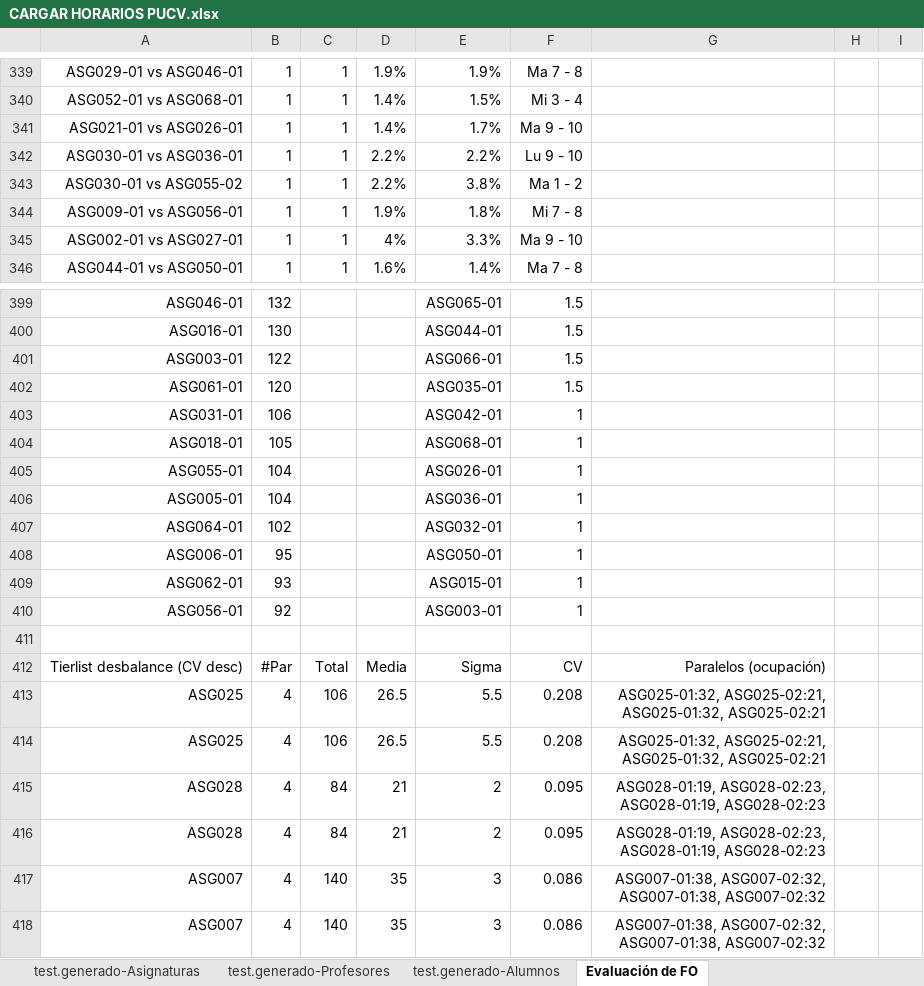
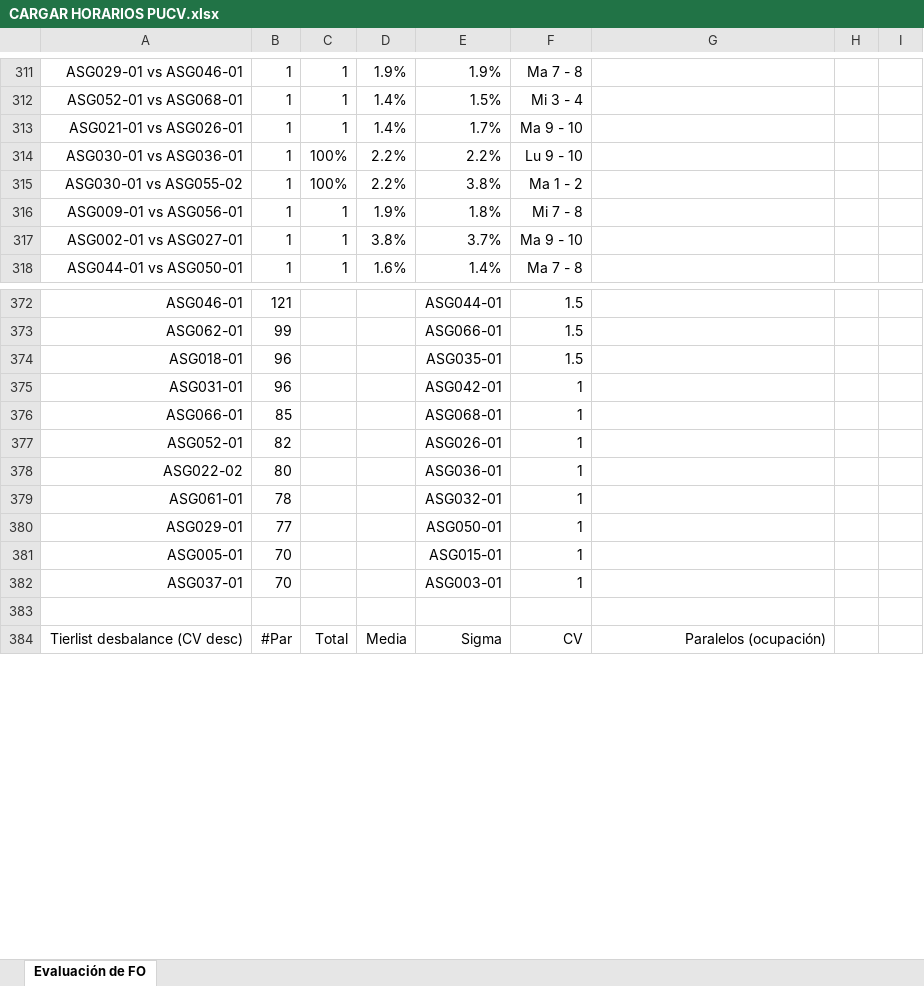
Before and after one commit to JosephDonoso/uctpplanner, an Excel workbook: appscript/CARGAR HORARIOS PUCV.xlsx, sheet Evaluación de FO, drawn as a sheet; only a part is shown, gaps mark what is left out; values as stored, in another font and other column widths than the file's, no borders; charts and pictures not drawn; removed rows and columns are numbered as before the commit, all else as after; the diff covers the shown part only; the diff names each change by its address in the sheet, - before the commit and + after, or states it on an @@ line.

```diff
--- a/appscript/CARGAR HORARIOS PUCV.xlsx (sheet Evaluación de FO)
+++ b/appscript/CARGAR HORARIOS PUCV.xlsx (sheet Evaluación de FO)
-sheet tab: test.generado-Asignaturas
-sheet tab: test.generado-Profesores
-sheet tab: test.generado-Alumnos
-C314:C315: 1
+C314:C315: 100%
-D317: 4%
+D317: 3.8%
-E317: 3.3%
+E317: 3.7%
-B372: 132
+B372: 121
-E372: ASG065-01
+E372: ASG044-01
-row 400: ASG016-01 | 130 |  |  | ASG044-01 | 1.5
-A373: ASG003-01
+A373: ASG062-01
-B373: 122
+B373: 99
-A374: ASG061-01
+A374: ASG018-01
-B374: 120
+B374: 96
-B375: 106
+B375: 96
-A376: ASG018-01
+A376: ASG066-01
-B376: 105
+B376: 85
-A377: ASG055-01
+A377: ASG052-01
-B377: 104
+B377: 82
-A378: ASG005-01
+A378: ASG022-02
-B378: 104
+B378: 80
-A379: ASG064-01
+A379: ASG061-01
-B379: 102
+B379: 78
-A380: ASG006-01
+A380: ASG029-01
-B380: 95
+B380: 77
-A381: ASG062-01
+A381: ASG005-01
-B381: 93
+B381: 70
-A382: ASG056-01
+A382: ASG037-01
-B382: 92
+B382: 70
-row 413: ASG025 | 4 | 106 | 26.5 | 5.5 | 0.208 | ASG025-01:32, ASG025-02:21, ASG025-01:32, ASG025-02:21
-row 414: ASG025 | 4 | 106 | 26.5 | 5.5 | 0.208 | ASG025-01:32, ASG025-02:21, ASG025-01:32, ASG025-02:21
-row 415: ASG028 | 4 | 84 | 21 | 2 | 0.095 | ASG028-01:19, ASG028-02:23, ASG028-01:19, ASG028-02:23
-row 416: ASG028 | 4 | 84 | 21 | 2 | 0.095 | ASG028-01:19, ASG028-02:23, ASG028-01:19, ASG028-02:23
-row 417: ASG007 | 4 | 140 | 35 | 3 | 0.086 | ASG007-01:38, ASG007-02:32, ASG007-01:38, ASG007-02:32
-row 418: ASG007 | 4 | 140 | 35 | 3 | 0.086 | ASG007-01:38, ASG007-02:32, ASG007-01:38, ASG007-02:32
```
Also changed, not shown: 72 added rows, 119 removed rows and 415 edited cells elsewhere in this sheet, other sheet tabs, charts or pictures, 3 other files.
